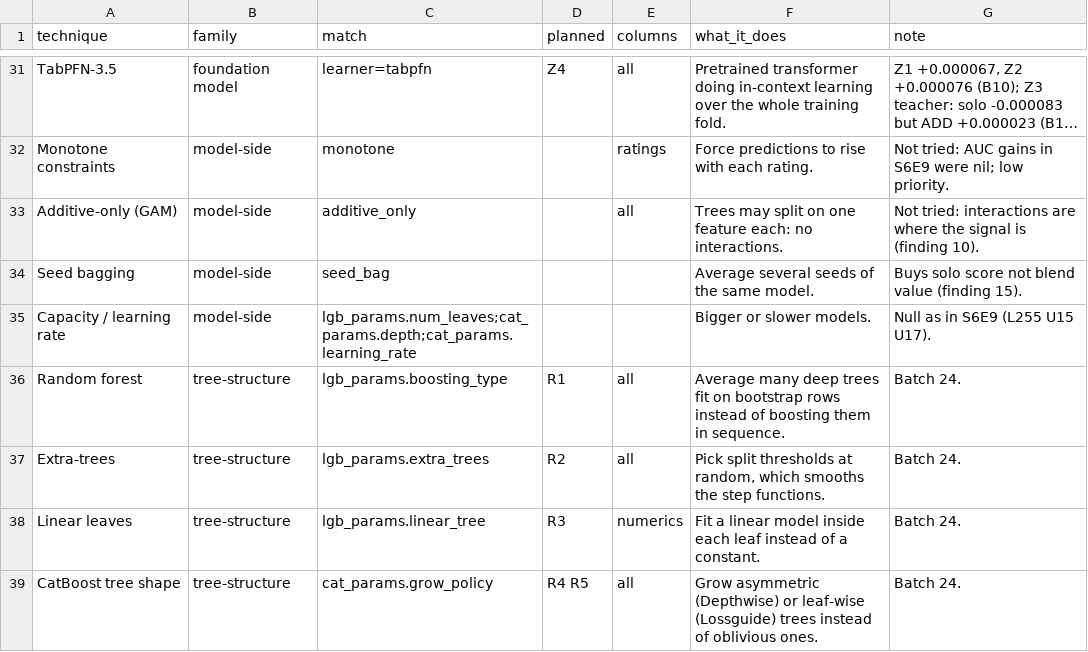
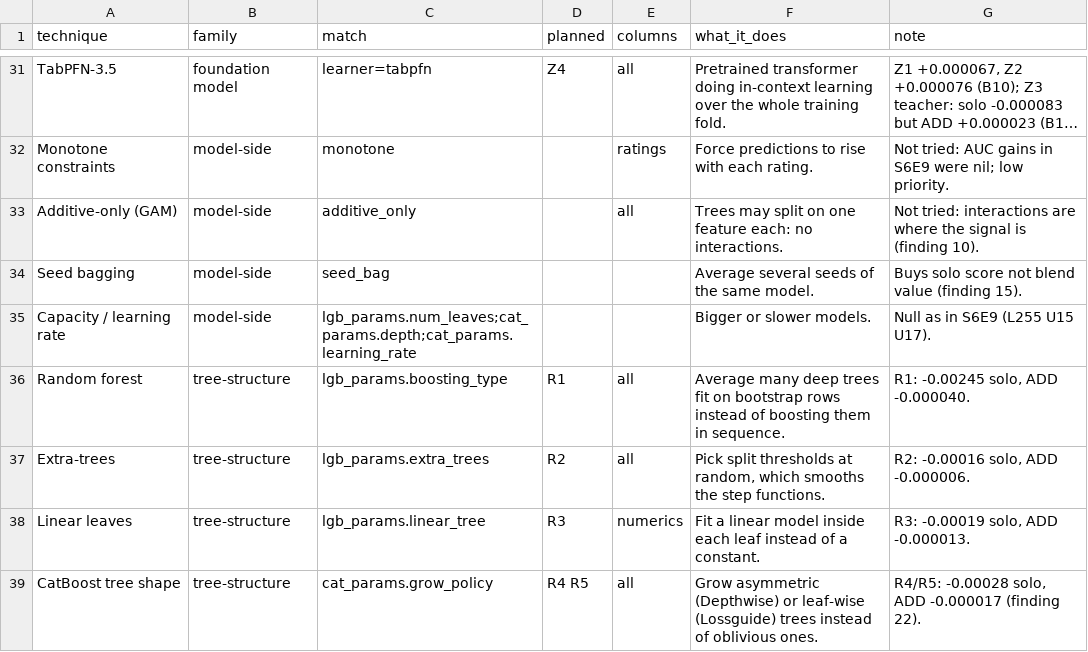
Before and after one commit to gccarno/kaggle_playground_s6e10, a CSV file: experiments/techniques.csv, drawn as a sheet; only a part is shown, gaps mark what is left out; long unchanged cells end in ….

```diff
--- a/experiments/techniques.csv
+++ b/experiments/techniques.csv
@@ -35,5 +35,5 @@ Seed bagging,model-side,seed_bag,,,Average several seeds of the same model.,Buys
 Capacity / learning rate,model-side,lgb_params.num_leaves;cat_params.depth;cat_params.learning_rate,,,Bigger or slower models.,Null as in S6E9 (L255 U15 U17).
-Random forest,tree-structure,lgb_params.boosting_type,R1,all,Average many deep trees fit on bootstrap rows instead of boosting them in sequence.,Batch 24.
-Extra-trees,tree-structure,lgb_params.extra_trees,R2,all,"Pick split thresholds at random, which smooths the step functions.",Batch 24.
-Linear leaves,tree-structure,lgb_params.linear_tree,R3,numerics,Fit a linear model inside each leaf instead of a constant.,Batch 24.
-CatBoost tree shape,tree-structure,cat_params.grow_policy,R4 R5,all,Grow asymmetric (Depthwise) or leaf-wise (Lossguide) trees instead of oblivious ones.,Batch 24.
+Random forest,tree-structure,lgb_params.boosting_type,R1,all,Average many deep trees fit on bootstrap rows instead of boosting them in sequence.,"R1: -0.00245 solo, ADD -0.000040."
+Extra-trees,tree-structure,lgb_params.extra_trees,R2,all,"Pick split thresholds at random, which smooths the step functions.","R2: -0.00016 solo, ADD -0.000006."
+Linear leaves,tree-structure,lgb_params.linear_tree,R3,numerics,Fit a linear model inside each leaf instead of a constant.,"R3: -0.00019 solo, ADD -0.000013."
+CatBoost tree shape,tree-structure,cat_params.grow_policy,R4 R5,all,Grow asymmetric (Depthwise) or leaf-wise (Lossguide) trees instead of oblivious ones.,"R4/R5: -0.00028 solo, ADD -0.000017 (finding 22)."
```
Also changed, not shown: experiments/axes.csv, experiments/ledger.csv, 6 other files.
